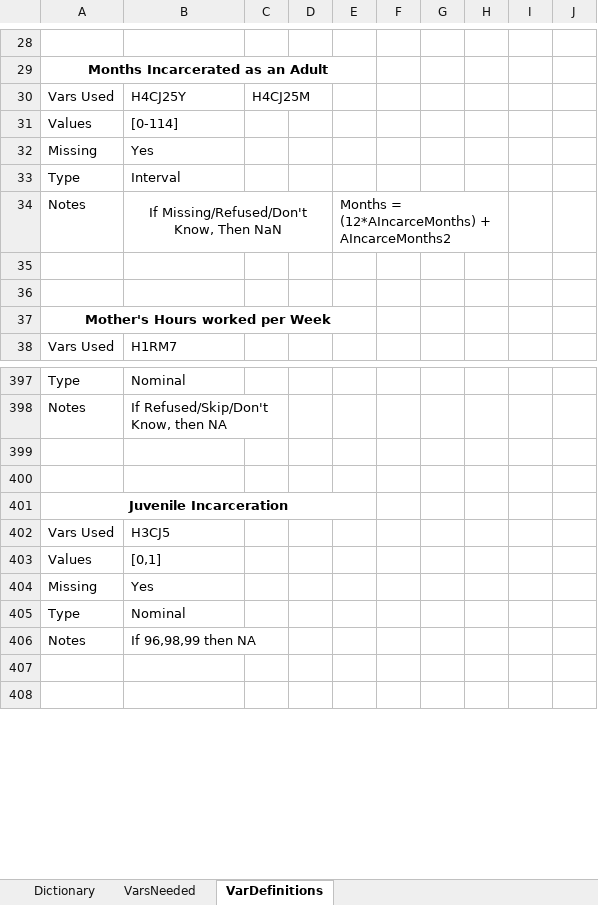
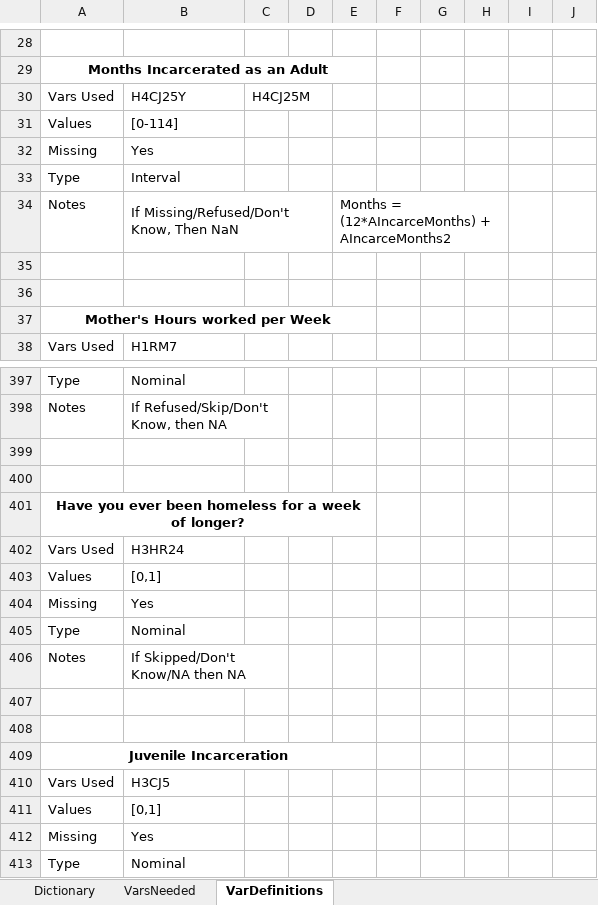
Before and after one commit to N3uralN3twork/R-Projects, an Excel workbook: ADD Health/Variable Dictionary.xlsx, sheet VarDefinitions, drawn as a sheet; only a part is shown, gaps mark what is left out; the shorter side is filled out with more unchanged rows; values as stored, in another font and other column widths than the file's, no borders; the diff names each change by its address in the sheet, - before the commit and + after, or states it on an @@ line.

```diff
--- a/ADD Health/Variable Dictionary.xlsx (sheet VarDefinitions)
+++ b/ADD Health/Variable Dictionary.xlsx (sheet VarDefinitions)
-B34 alignment: center
+B34 alignment: left
+row 401: Have you ever been homeless for a week of longer?
+row 402: Vars Used | H3HR24
+row 403: Values | [0,1]
+row 404: Missing | Yes
+row 405: Type | Nominal
+row 406: Notes | If Skipped/Don't Know/NA then NA
+row 407: (empty)
+row 408: (empty)
```
Also changed, not shown: sheet Dictionary, 21 other files.
